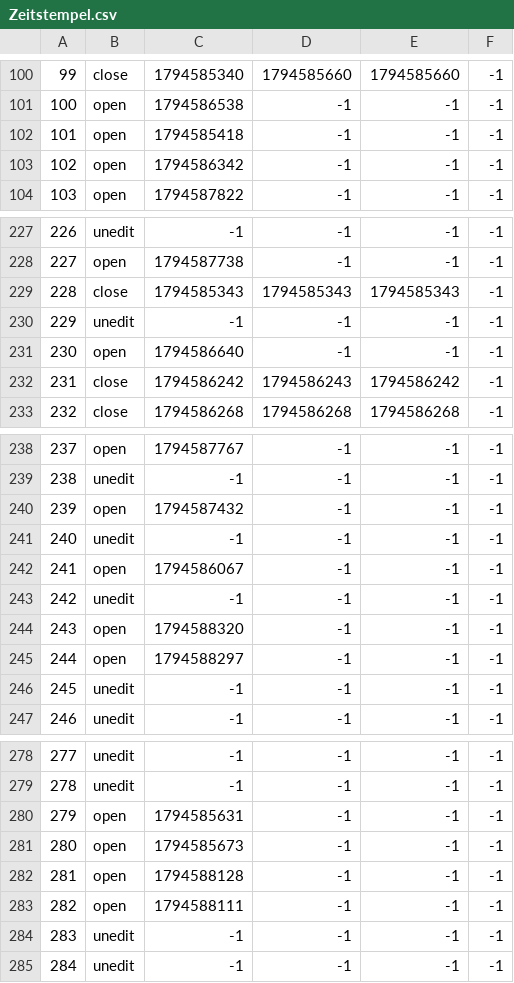
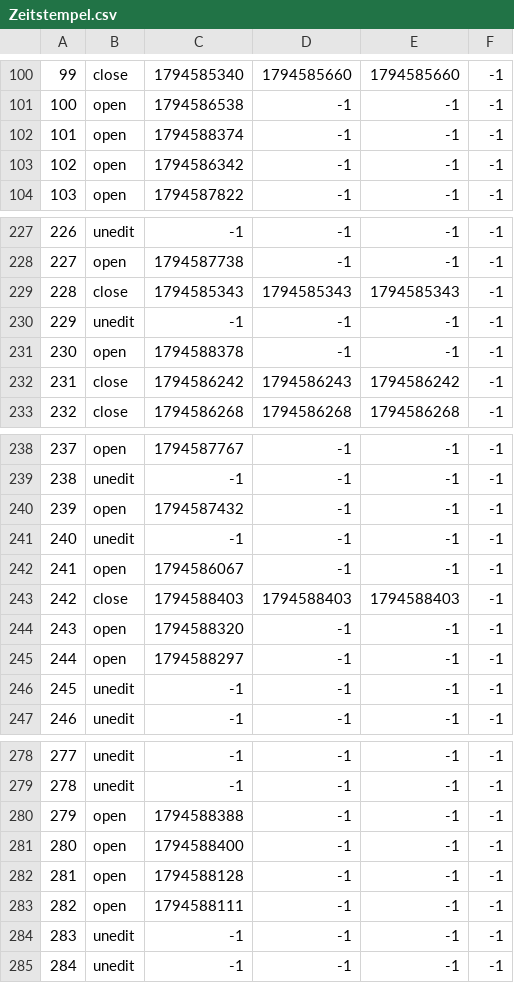
Before and after one commit to TomZernick/24h-Schwimmen-Veranstaltung, a CSV file: Zeitstempel.csv, drawn as a sheet; only a part is shown, gaps mark what is left out.

Commit message:
Exported data

```diff
--- a/Zeitstempel.csv
+++ b/Zeitstempel.csv
@@ -101,3 +101,3 @@
 100, open, 1794586538, -1, -1, -1
-101, open, 1794585418, -1, -1, -1
+101, open, 1794588374, -1, -1, -1
 102, open, 1794586342, -1, -1, -1
@@ -230,3 +230,3 @@
 229, unedit, -1, -1, -1, -1
-230, open, 1794586640, -1, -1, -1
+230, open, 1794588378, -1, -1, -1
 231, close, 1794586242, 1794586243, 1794586242, -1
@@ -242,3 +242,3 @@
 241, open, 1794586067, -1, -1, -1
-242, unedit, -1, -1, -1, -1
+242, close, 1794588403, 1794588403, 1794588403, -1
 243, open, 1794588320, -1, -1, -1
@@ -279,4 +279,4 @@
 278, unedit, -1, -1, -1, -1
-279, open, 1794585631, -1, -1, -1
-280, open, 1794585673, -1, -1, -1
+279, open, 1794588388, -1, -1, -1
+280, open, 1794588400, -1, -1, -1
 281, open, 1794588128, -1, -1, -1
```
